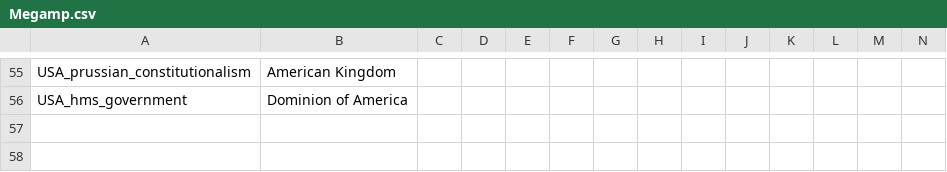
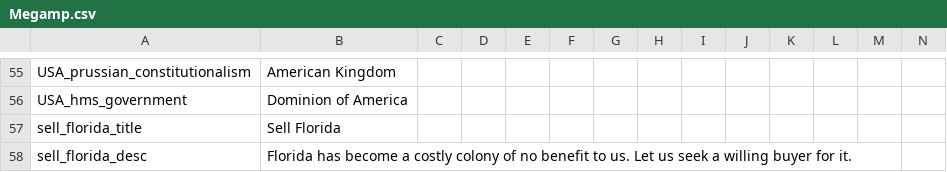
Before and after one commit to west3436/Megameme, a CSV file: Megamp/localisation/Megamp.csv, drawn as a sheet; only a part is shown, gaps mark what is left out; rows hold the shown columns only; the diff names each change by its address in the sheet, - before the commit and + after, or states it on an @@ line.

Commit message:
Florida Purchase event chain

```diff
--- a/Megamp/localisation/Megamp.csv
+++ b/Megamp/localisation/Megamp.csv
+row 57: sell_florida_title | Sell Florida
+row 58: sell_florida_desc | Florida has become a costly colony of no benefit to us. Let us seek a willing buyer for it.
```
Also changed, not shown: 4 other files.
